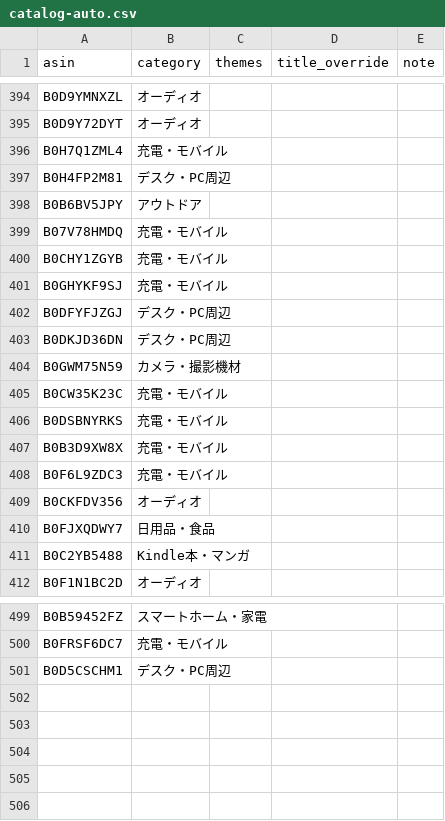
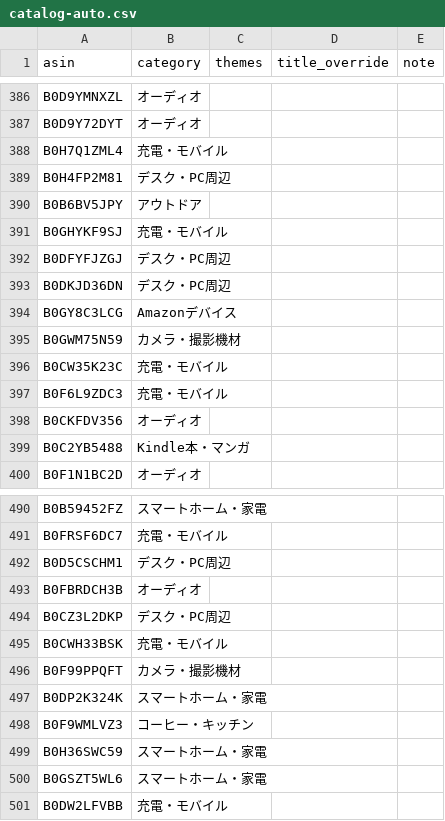
Before and after one commit to yokoichi/amazonsalematome, a CSV file: data/catalog-auto.csv, drawn as a sheet; only a part is shown, gaps mark what is left out; the diff covers the shown part only.

```diff
--- a/data/catalog-auto.csv
+++ b/data/catalog-auto.csv
@@ -398,4 +390,2 @@ B0H4FP2M81,デスク・PC周辺,,,
 B0B6BV5JPY,アウトドア,,,
-B07V78HMDQ,充電・モバイル,,,
-B0CHY1ZGYB,充電・モバイル,,,
 B0GHYKF9SJ,充電・モバイル,,,
@@ -403,9 +393,7 @@ B0DFYFJZGJ,デスク・PC周辺,,,
 B0DKJD36DN,デスク・PC周辺,,,
+B0GY8C3LCG,Amazonデバイス,,,
 B0GWM75N59,カメラ・撮影機材,,,
 B0CW35K23C,充電・モバイル,,,
-B0DSBNYRKS,充電・モバイル,,,
-B0B3D9XW8X,充電・モバイル,,,
 B0F6L9ZDC3,充電・モバイル,,,
 B0CKFDV356,オーディオ,,,
-B0FJXQDWY7,日用品・食品,,,
 B0C2YB5488,Kindle本・マンガ,,,
@@ -501 +492,10 @@ B0FRSF6DC7,充電・モバイル,,,
 B0D5CSCHM1,デスク・PC周辺,,,
+B0FBRDCH3B,オーディオ,,,
+B0CZ3L2DKP,デスク・PC周辺,,,
+B0CWH33BSK,充電・モバイル,,,
+B0F99PPQFT,カメラ・撮影機材,,,
+B0DP2K324K,スマートホーム・家電,,,
+B0F9WMLVZ3,コーヒー・キッチン,,,
+B0H36SWC59,スマートホーム・家電,,,
+B0GSZT5WL6,スマートホーム・家電,,,
+B0DW2LFVBB,充電・モバイル,,,
```
Also changed, not shown: 20 added rows, 25 removed rows, 12 moved rows and 2 edited cells elsewhere in this file, 1 other file.
